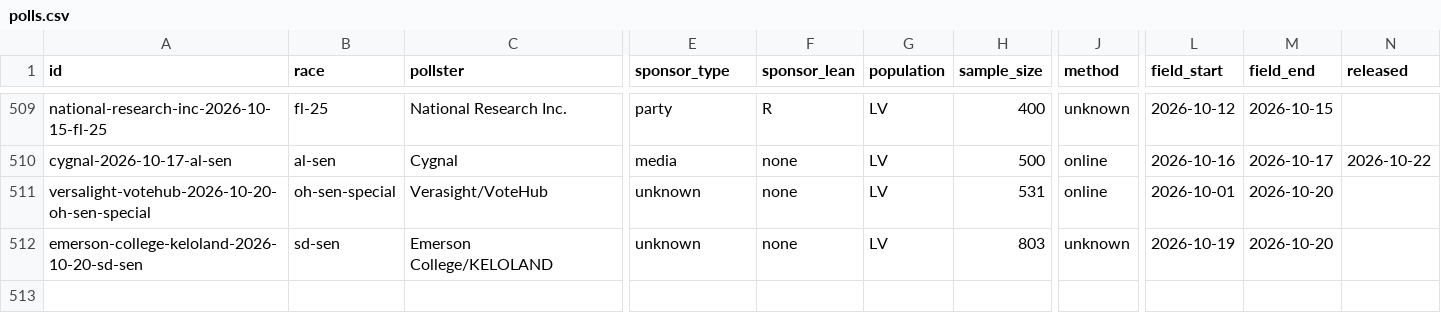
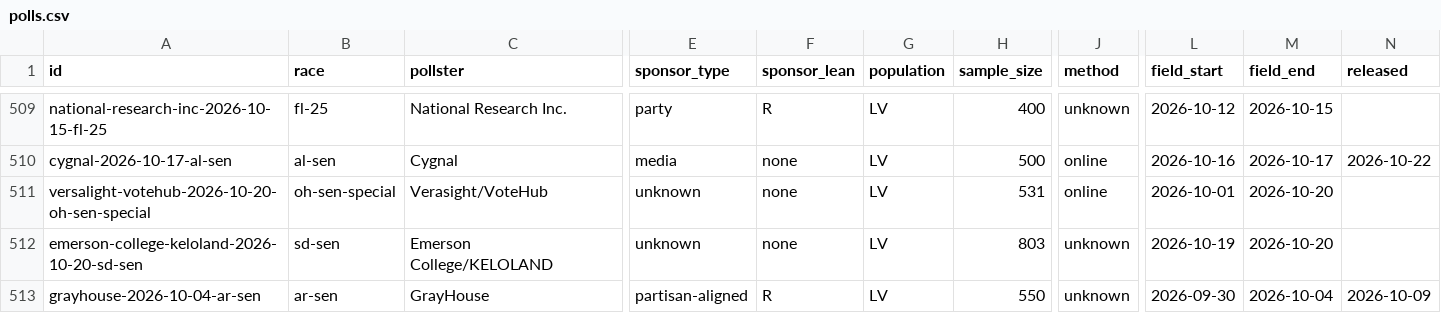
Before and after one commit to thomasdllrd1-ops/unspun, a CSV file: data/polls/polls.csv, drawn as a sheet; only a part is shown, gaps mark what is left out; rows hold the shown columns only; the diff names each change by its address in the sheet, - before the commit and + after, or states it on an @@ line.

```diff
--- a/data/polls/polls.csv
+++ b/data/polls/polls.csv
+row 513: grayhouse-2026-10-04-ar-sen | ar-sen | GrayHouse | partisan-aligned | R | LV | 550 | unknown | 2026-09-30 | 2026-10-04 | 2026-10-09
```
Also changed, not shown: data/polls/poll_results.csv, 1 other file.
